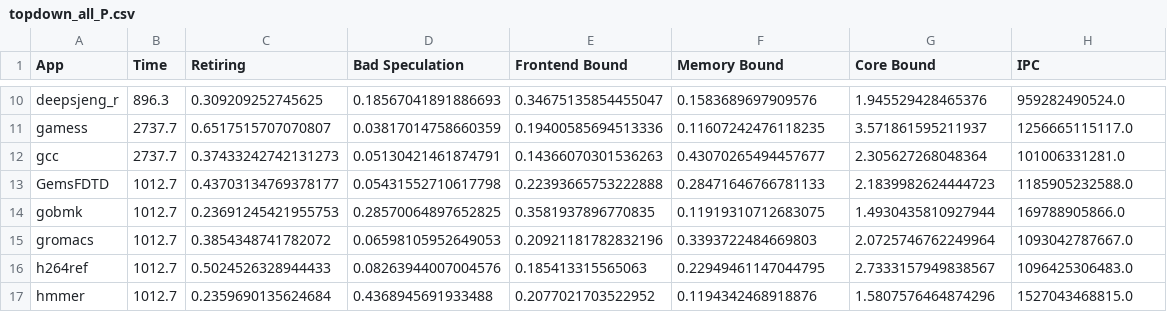
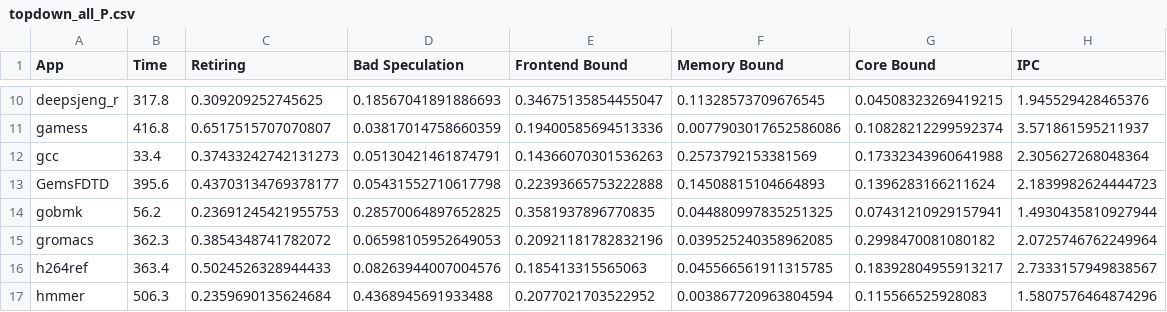
Before and after one commit to DMirVid/repo_tfg, a CSV file: resultados/topdown_all_P.csv, drawn as a sheet; only a part is shown, gaps mark what is left out; the diff covers the shown part only; the diff names each change by its address in the sheet, - before the commit and + after, or states it on an @@ line.

```diff
--- a/resultados/topdown_all_P.csv
+++ b/resultados/topdown_all_P.csv
-B10 (Time): 896.3
+B10 (Time): 317.8
-F10 (Memory Bound): 0.1583689697909576
+F10 (Memory Bound): 0.11328573709676545
-G10 (Core Bound): 1.945529428465376
+G10 (Core Bound): 0.04508323269419215
-H10 (IPC): 959282490524.0
+H10 (IPC): 1.945529428465376
-B11 (Time): 2737.7
+B11 (Time): 416.8
-F11 (Memory Bound): 0.11607242476118235
+F11 (Memory Bound): 0.0077903017652586086
-G11 (Core Bound): 3.571861595211937
+G11 (Core Bound): 0.10828212299592374
-H11 (IPC): 1256665115117.0
+H11 (IPC): 3.571861595211937
-B12 (Time): 2737.7
+B12 (Time): 33.4
-F12 (Memory Bound): 0.43070265494457677
+F12 (Memory Bound): 0.2573792153381569
-G12 (Core Bound): 2.305627268048364
+G12 (Core Bound): 0.17332343960641988
-H12 (IPC): 101006331281.0
+H12 (IPC): 2.305627268048364
-B13 (Time): 1012.7
+B13 (Time): 395.6
-F13 (Memory Bound): 0.28471646766781133
+F13 (Memory Bound): 0.14508815104664893
-G13 (Core Bound): 2.1839982624444723
+G13 (Core Bound): 0.1396283166211624
-H13 (IPC): 1185905232588.0
+H13 (IPC): 2.1839982624444723
-B14 (Time): 1012.7
+B14 (Time): 56.2
-F14 (Memory Bound): 0.11919310712683075
+F14 (Memory Bound): 0.044880997835251325
-G14 (Core Bound): 1.4930435810927944
+G14 (Core Bound): 0.07431210929157941
-H14 (IPC): 169788905866.0
+H14 (IPC): 1.4930435810927944
-B15 (Time): 1012.7
+B15 (Time): 362.3
-F15 (Memory Bound): 0.3393722484669803
+F15 (Memory Bound): 0.039525240358962085
-G15 (Core Bound): 2.0725746762249964
+G15 (Core Bound): 0.2998470081080182
-H15 (IPC): 1093042787667.0
+H15 (IPC): 2.0725746762249964
-B16 (Time): 1012.7
+B16 (Time): 363.4
-F16 (Memory Bound): 0.22949461147044795
+F16 (Memory Bound): 0.045566561911315785
-G16 (Core Bound): 2.7333157949838567
+G16 (Core Bound): 0.18392804955913217
-H16 (IPC): 1096425306483.0
+H16 (IPC): 2.7333157949838567
-B17 (Time): 1012.7
+B17 (Time): 506.3
-F17 (Memory Bound): 0.1194342468918876
+F17 (Memory Bound): 0.003867720963804594
-G17 (Core Bound): 1.5807576464874296
+G17 (Core Bound): 0.115566525928083
-H17 (IPC): 1527043468815.0
+H17 (IPC): 1.5807576464874296
```
Also changed, not shown: 140 edited cells elsewhere in this file, 45 other files.
